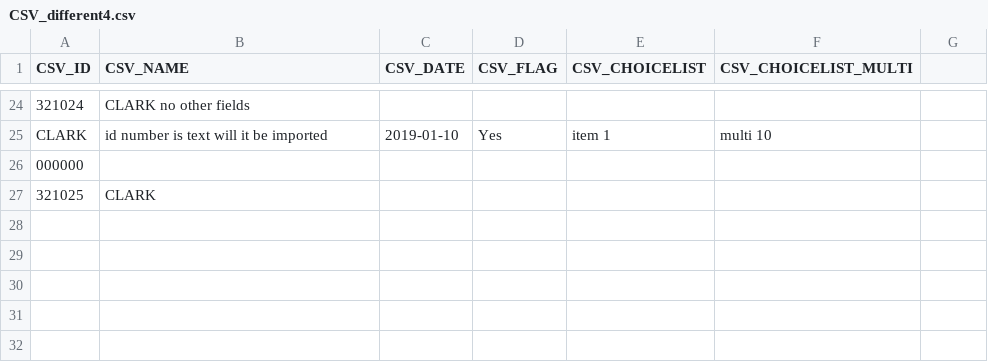
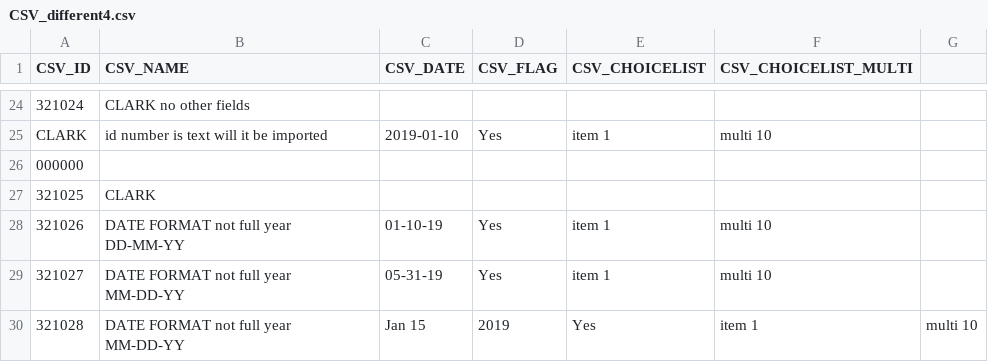
Before and after one commit to icolaes/csv, a CSV file: CSV_different4.csv, drawn as a sheet; only a part is shown, gaps mark what is left out.

Commit message:
Update CSV_different4.csv

```diff
--- a/CSV_different4.csv
+++ b/CSV_different4.csv
@@ -27 +27,4 @@ CLARK,id number is text will it be imported,2019-01-10,Yes,item 1,"multi 10"
 321025,CLARK
+321026,DATE FORMAT not full year DD-MM-YY,01-10-19,Yes,item 1,"multi 10"
+321027,DATE FORMAT not full year MM-DD-YY,05-31-19,Yes,item 1,"multi 10"
+321028,DATE FORMAT not full year MM-DD-YY,Jan 15,2019,Yes,item 1,"multi 10"
```
